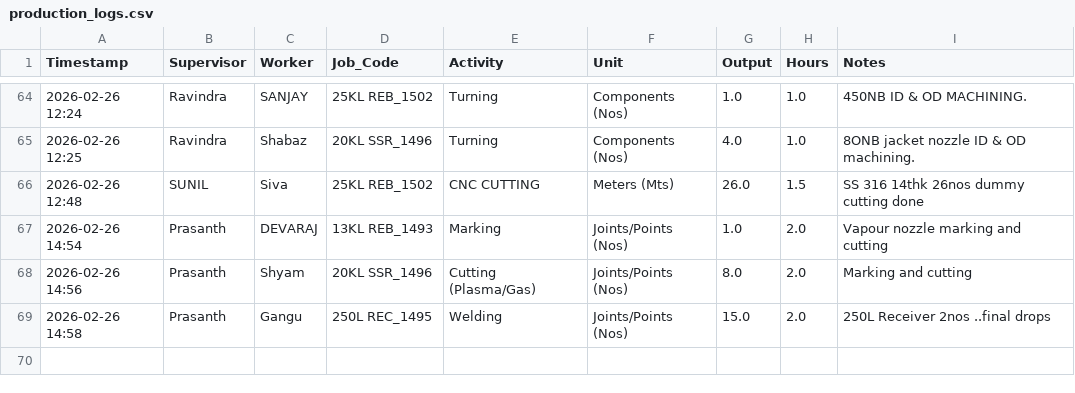
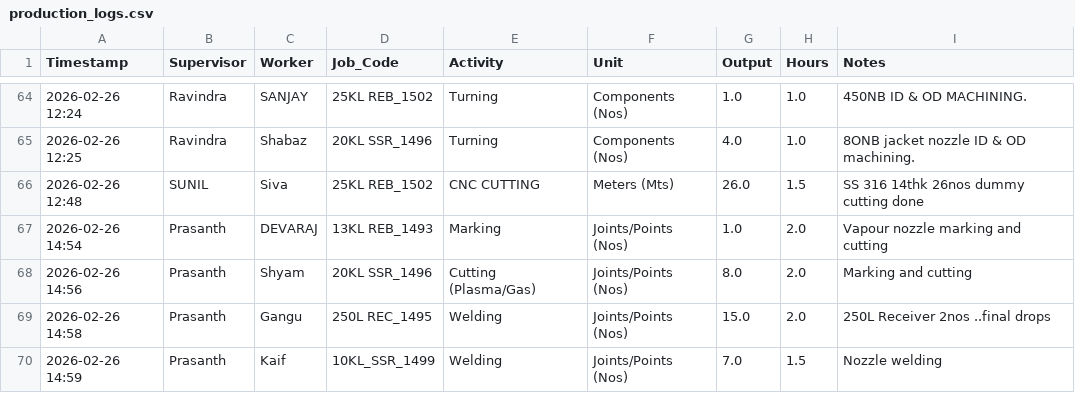
Before and after one commit to Bgenggadmin/shopfloor-monitor, a CSV file: production_logs.csv, drawn as a sheet; only a part is shown, gaps mark what is left out; the diff names each change by its address in the sheet, - before the commit and + after, or states it on an @@ line.

Commit message:
Prod Sync 2026-02-26 14:59:43.715468+05:30

```diff
--- a/production_logs.csv
+++ b/production_logs.csv
+row 70: 2026-02-26 14:59 | Prasanth | Kaif | 10KL_SSR_1499 | Welding | Joints/Points (Nos) | 7.0 | 1.5 | Nozzle welding
```
